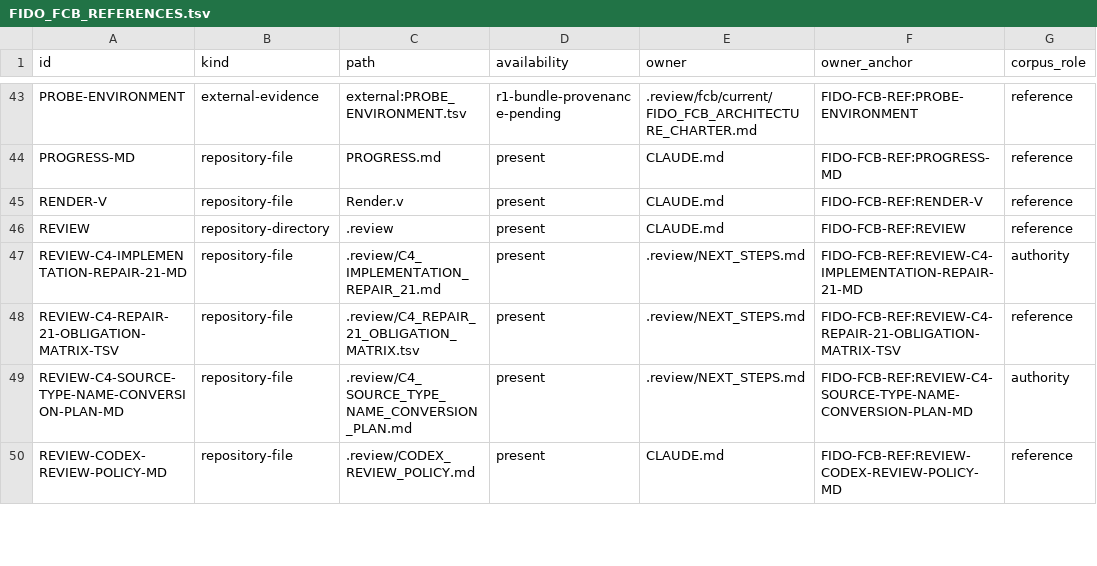
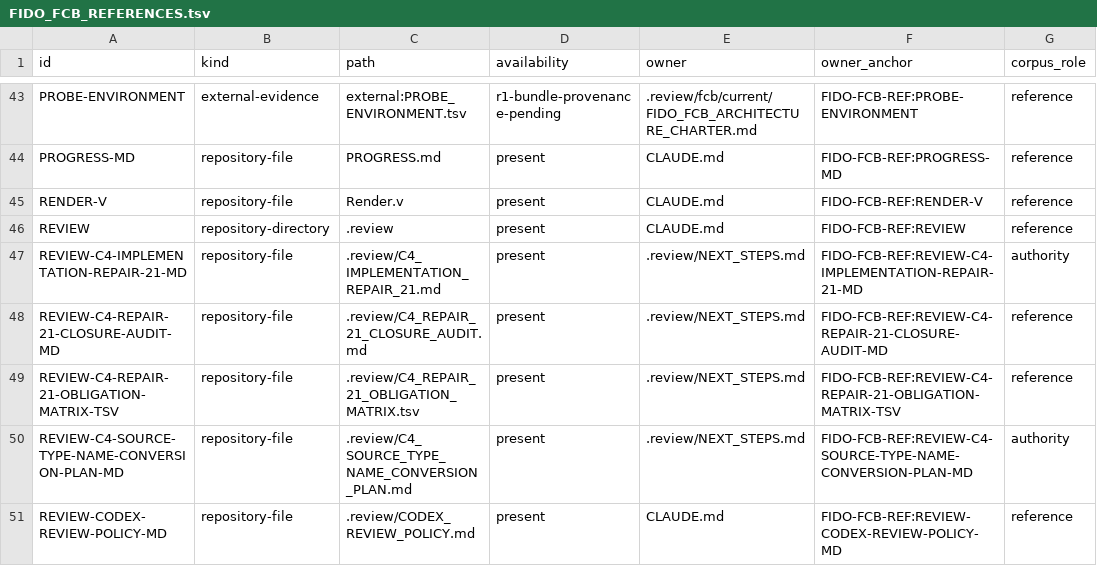
Before and after one commit to rhencke/fido, a TSV file: .review/fcb/current/FIDO_FCB_REFERENCES.tsv, drawn as a sheet; only a part is shown, gaps mark what is left out; the diff names each change by its address in the sheet, - before the commit and + after, or states it on an @@ line.

```diff
--- a/.review/fcb/current/FIDO_FCB_REFERENCES.tsv
+++ b/.review/fcb/current/FIDO_FCB_REFERENCES.tsv
+row 48: REVIEW-C4-REPAIR-21-CLOSURE-AUDIT-MD | repository-file | .review/C4_REPAIR_21_CLOSURE_AUDIT.md | present | .review/NEXT_STEPS.md | FIDO-FCB-REF:REVIEW-C4-REPAIR-21-CLOSURE-AUDIT-MD | reference
```
Also changed, not shown: 3 other files.
